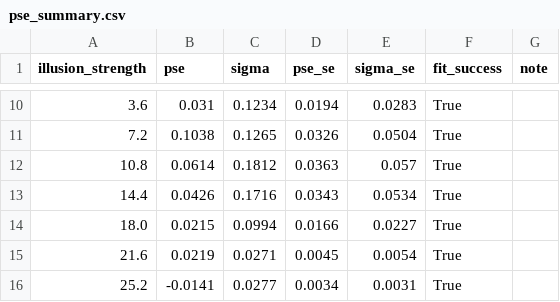
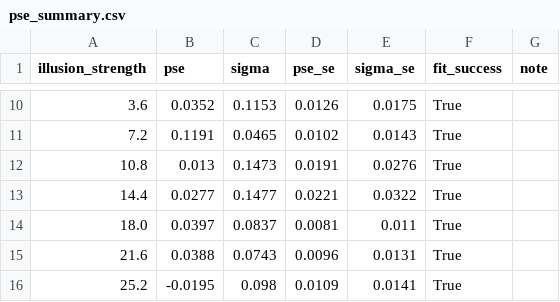
Before and after one commit to hugorydel/IllusionVLM, a CSV file: results/Ponzo/pse_summary.csv, drawn as a sheet; only a part is shown, gaps mark what is left out; the diff covers the shown part only.

```diff
--- a/results/Ponzo/pse_summary.csv
+++ b/results/Ponzo/pse_summary.csv
@@ -10,7 +10,7 @@ illusion_strength,pse,sigma,pse_se,sigma_se,fit_success,note
-3.6,0.031,0.1234,0.0194,0.0283,True,
-7.2,0.1038,0.1265,0.0326,0.0504,True,
-10.8,0.0614,0.1812,0.0363,0.057,True,
-14.4,0.0426,0.1716,0.0343,0.0534,True,
-18.0,0.0215,0.0994,0.0166,0.0227,True,
-21.6,0.0219,0.0271,0.0045,0.0054,True,
-25.2,-0.0141,0.0277,0.0034,0.0031,True,
+3.6,0.0352,0.1153,0.0126,0.0175,True,
+7.2,0.1191,0.0465,0.0102,0.0143,True,
+10.8,0.013,0.1473,0.0191,0.0276,True,
+14.4,0.0277,0.1477,0.0221,0.0322,True,
+18.0,0.0397,0.0837,0.0081,0.011,True,
+21.6,0.0388,0.0743,0.0096,0.0131,True,
+25.2,-0.0195,0.098,0.0109,0.0141,True,
```
Also changed, not shown: 32 edited cells elsewhere in this file, 35 other files.
